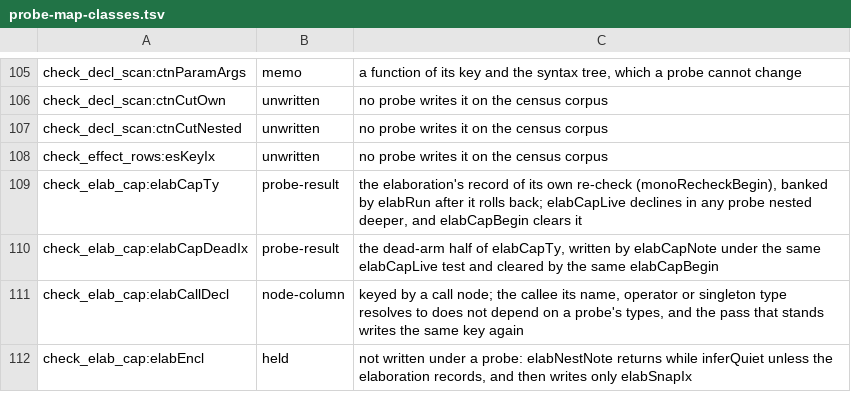
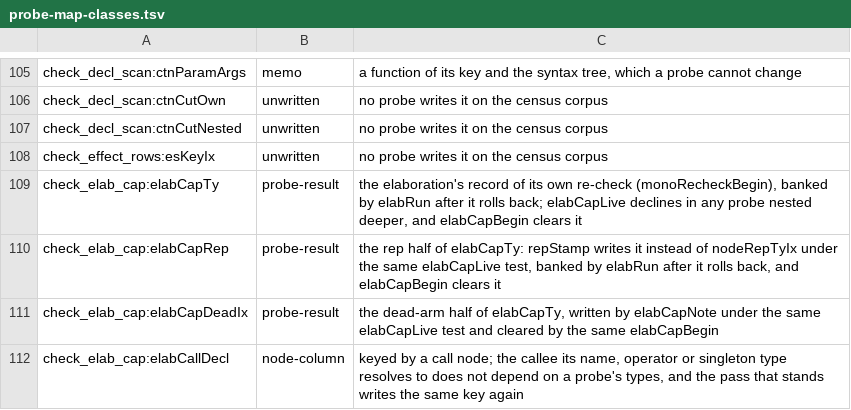
Before and after one commit to voces/vl, a TSV file: scripts/probe-map-classes.tsv, drawn as a sheet; only a part is shown, gaps mark what is left out; the shorter side is filled out with more unchanged rows; the diff names each change by its address in the sheet, - before the commit and + after, or states it on an @@ line.

```diff
--- a/scripts/probe-map-classes.tsv
+++ b/scripts/probe-map-classes.tsv
+row 110: check_elab_cap:elabCapRep | probe-result | the rep half of elabCapTy: repStamp writes it instead of nodeRepTyIx under the same elabCapLive test, banked by elabRun after it rolls back, and elabCapBegin clears it
```
Also changed, not shown: 13 other files.
